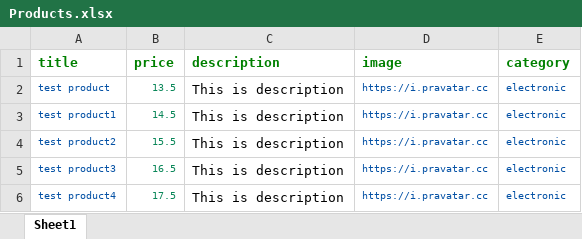
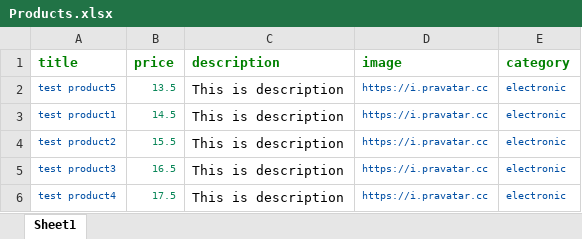
Before and after one commit to KunchalaRaju7161/Python_Assignment, an Excel workbook: API_Assignment/Resources/Products.xlsx, sheet Sheet1, drawn as a sheet; values as stored, in another font and other column widths than the file's, no borders; the diff names each change by its address in the sheet, - before the commit and + after, or states it on an @@ line.

```diff
--- a/API_Assignment/Resources/Products.xlsx (sheet Sheet1)
+++ b/API_Assignment/Resources/Products.xlsx (sheet Sheet1)
-A2 (title): test product
+A2 (title): test product5
```
Also changed, not shown: 2 other files.
